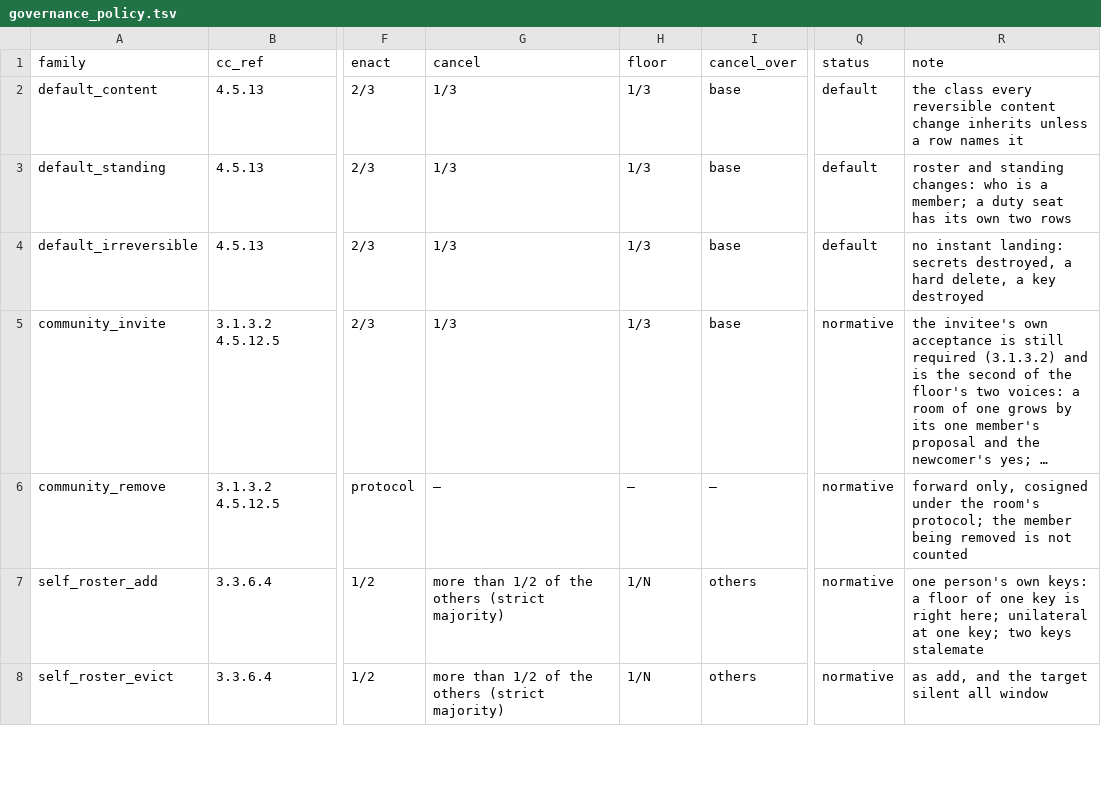
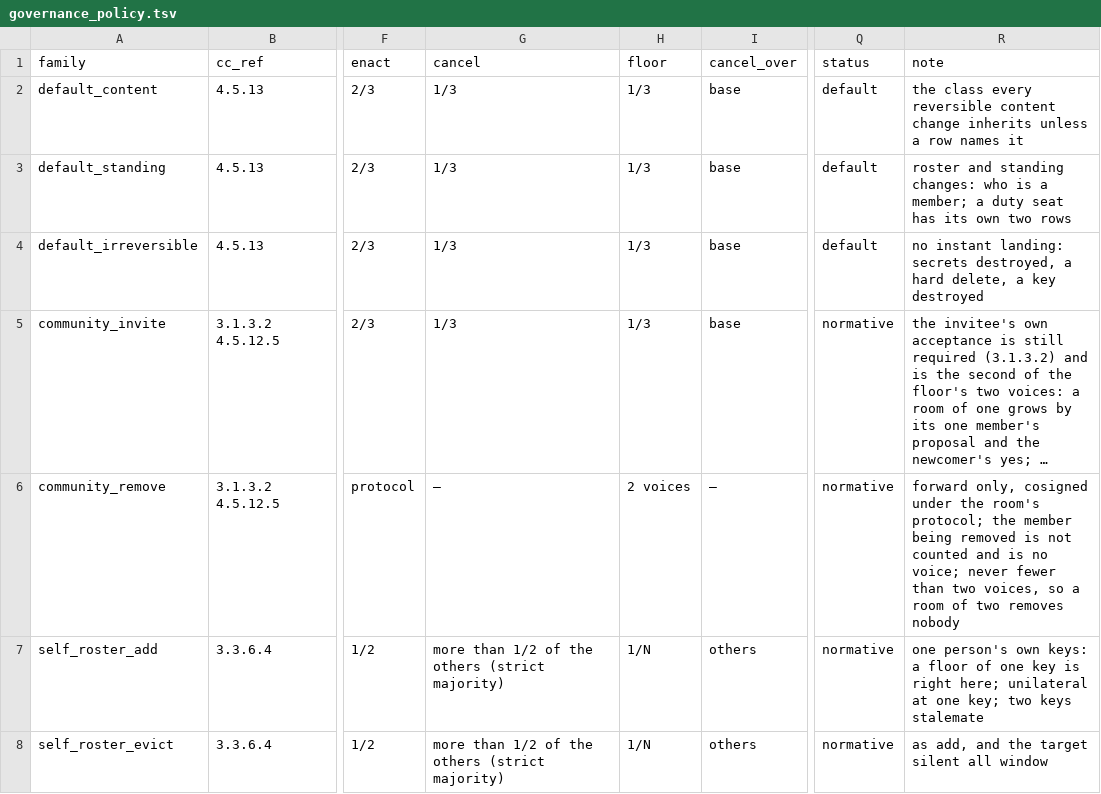
Before and after one commit to CIRISAI/CIRISKernel, a TSV file: data/governance_policy.tsv, drawn as a sheet; only a part is shown, gaps mark what is left out; long unchanged cells end in …; the diff names each change by its address in the sheet, - before the commit and + after, or states it on an @@ line.

```diff
--- a/data/governance_policy.tsv
+++ b/data/governance_policy.tsv
-H6 (floor): —
+H6 (floor): 2 voices
-R6 (note): …not counted
+R6 (note): …not counted and is no voice; never fewer than two voices, so a room of two removes nobody
```
Also changed, not shown: data/governance_policy_acts.tsv, 13 other files.
